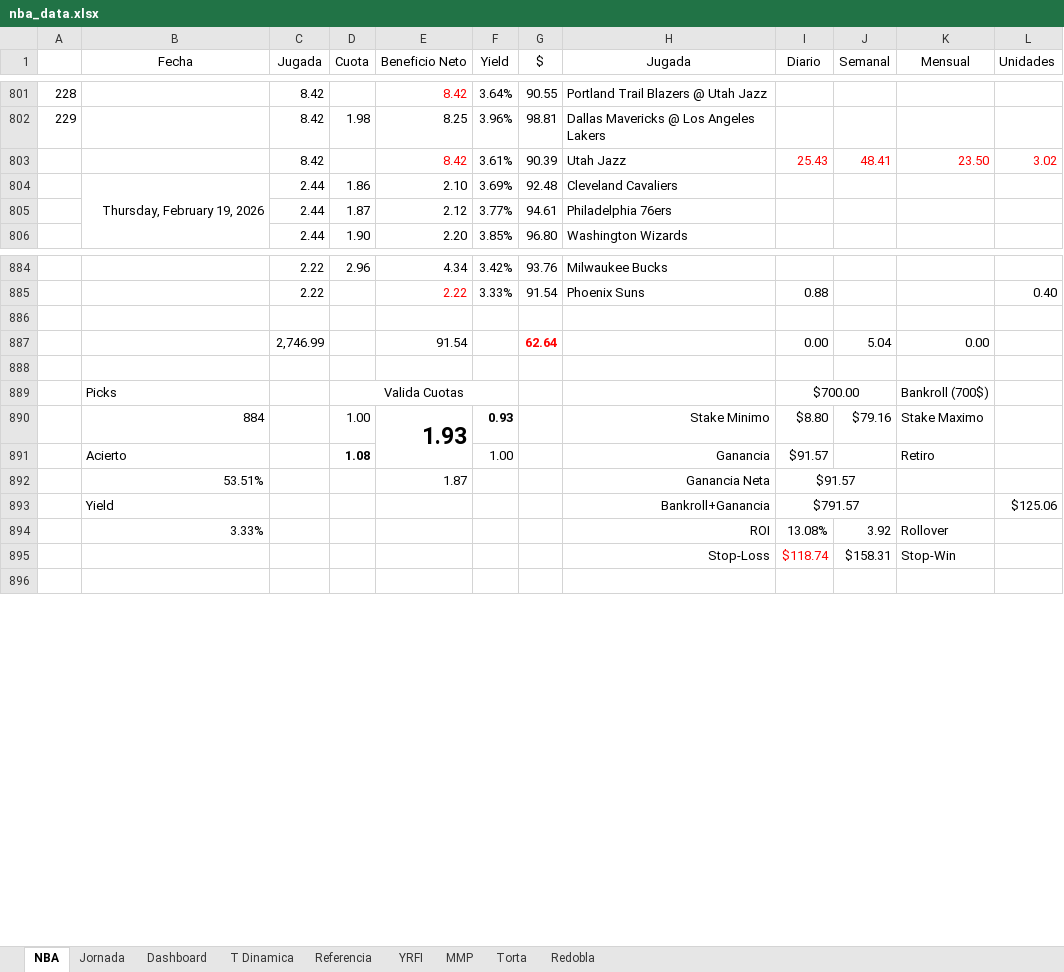
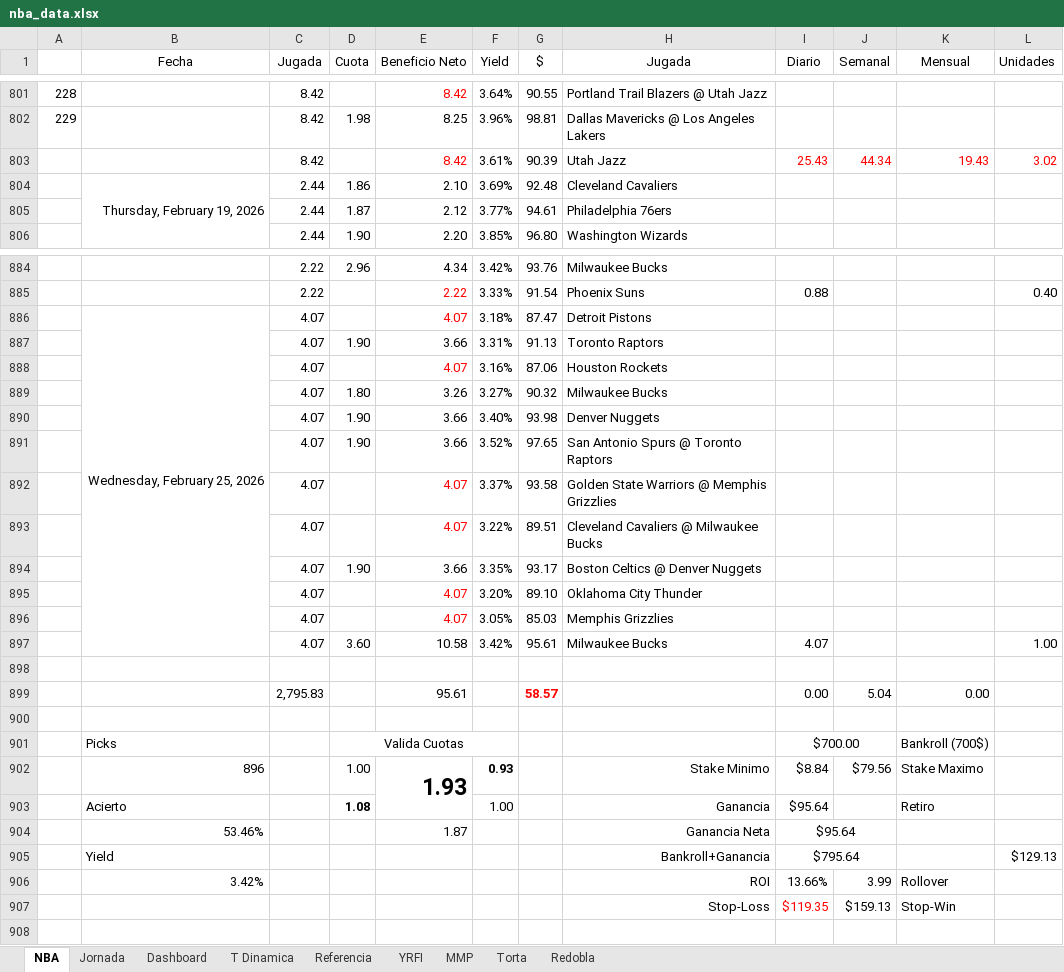
Before and after one commit to frank1411/nba-bets-ML, an Excel workbook: public/nba_data.xlsx, sheet NBA, drawn as a sheet; only a part is shown, gaps mark what is left out; values as stored, in another font and other column widths than the file's, no borders; charts and pictures and conditional formats not drawn; removed rows and columns are numbered as before the commit, all else as after; the diff names each change by its address in the sheet, - before the commit and + after, or states it on an @@ line.

Commit message:
Add files via upload

```diff
--- a/public/nba_data.xlsx (sheet NBA)
+++ b/public/nba_data.xlsx (sheet NBA)
-J803 (Semanal): 48.41
+J803 (Semanal): 44.34
-K803 (Mensual): 23.50
+K803 (Mensual): 19.43
+row 886:  | Wednesday, February 25, 2026 | 4.07 |  | 4.07 | 3.18% | 87.47 | Detroit Pistons
+row 887:  |  | 4.07 | 1.90 | 3.66 | 3.31% | 91.13 | Toronto Raptors
+row 888:  |  | 4.07 |  | 4.07 | 3.16% | 87.06 | Houston Rockets
+row 889:  |  | 4.07 | 1.80 | 3.26 | 3.27% | 90.32 | Milwaukee Bucks
+row 890:  |  | 4.07 | 1.90 | 3.66 | 3.40% | 93.98 | Denver Nuggets
+row 891:  |  | 4.07 | 1.90 | 3.66 | 3.52% | 97.65 | San Antonio Spurs @ Toronto Raptors
+row 892:  |  | 4.07 |  | 4.07 | 3.37% | 93.58 | Golden State Warriors @ Memphis Grizzlies
+row 893:  |  | 4.07 |  | 4.07 | 3.22% | 89.51 | Cleveland Cavaliers @ Milwaukee Bucks
+row 894:  |  | 4.07 | 1.90 | 3.66 | 3.35% | 93.17 | Boston Celtics @ Denver Nuggets
+row 895:  |  | 4.07 |  | 4.07 | 3.20% | 89.10 | Oklahoma City Thunder
+row 896:  |  | 4.07 |  | 4.07 | 3.05% | 85.03 | Memphis Grizzlies
+row 897:  |  | 4.07 | 3.60 | 10.58 | 3.42% | 95.61 | Milwaukee Bucks | 4.07 |  |  | 1.00
-C899 (Jugada): 2,746.99
+C899 (Jugada): 2,795.83
-E899 (Beneficio Neto): 91.54
+E899 (Beneficio Neto): 95.61
-G899 ($): 62.64
+G899 ($): 58.57
-B902 (Fecha): 884
+B902 (Fecha): 896
-I902 (Diario): $8.80
+I902 (Diario): $8.84
-J902 (Semanal): $79.16
+J902 (Semanal): $79.56
-I903:I904 (Diario): $91.57
+I903:I904 (Diario): $95.64
-B904 (Fecha): 53.51%
+B904 (Fecha): 53.46%
-I905 (Diario): $791.57
+I905 (Diario): $795.64
-L905 (Unidades): $125.06
+L905 (Unidades): $129.13
-row 894:  | 3.33% |  |  |  |  |  | ROI | 13.08% | 3.92 | Rollover
-row 895:  |  |  |  |  |  |  | Stop-Loss | $118.74 | $158.31 | Stop-Win
+row 906:  | 3.42% |  |  |  |  |  | ROI | 13.66% | 3.99 | Rollover
+row 907:  |  |  |  |  |  |  | Stop-Loss | $119.35 | $159.13 | Stop-Win
```
Also changed, not shown: sheet Dashboard, formulas that keep their value, charts or pictures.
